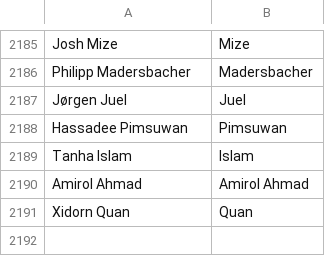
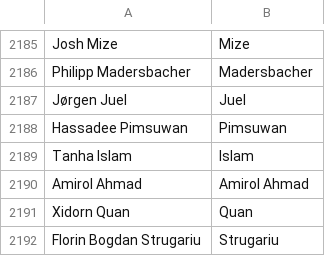
Before and after one commit to mozilla/community-data, a CSV file: names.csv, drawn as a sheet; only a part is shown, gaps mark what is left out.

Commit message:
Florin Bogdan Strugariu <bebe@mozilla.ro>: "Mozilla Rep, WebQa, Gaia Tests"

```diff
--- a/names.csv
+++ b/names.csv
@@ -2191 +2191,2 @@ Amirol Ahmad,Amirol Ahmad
 Xidorn Quan,Quan
+Florin Bogdan Strugariu,Strugariu
```
Also changed, not shown: 1 other file.
